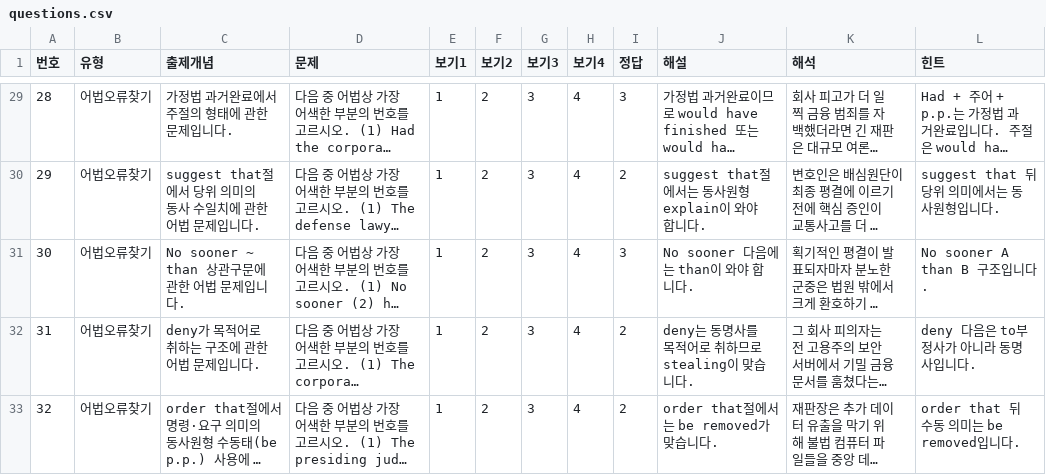
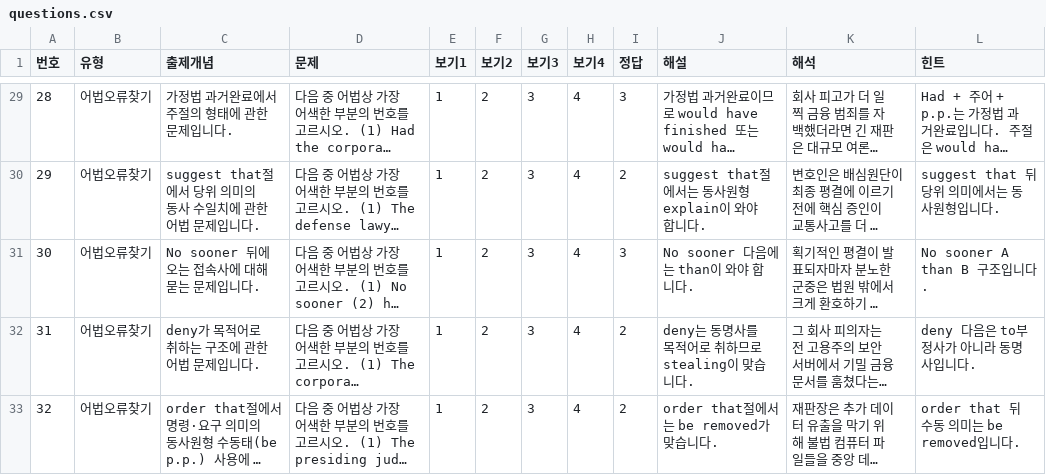
Before and after one commit to davidhor2026/law-english, a CSV file: questions.csv, drawn as a sheet; only a part is shown, gaps mark what is left out; long unchanged cells end in …; the diff names each change by its address in the sheet, - before the commit and + after, or states it on an @@ line.

Commit message:
Update questions.csv

```diff
--- a/questions.csv
+++ b/questions.csv
-C31 (출제개념): No sooner ~ than 상관구문에 관한 어법 문제입니다.
+C31 (출제개념): No sooner 뒤에 오는 접속사에 대해 묻는 문제입니다.
```
